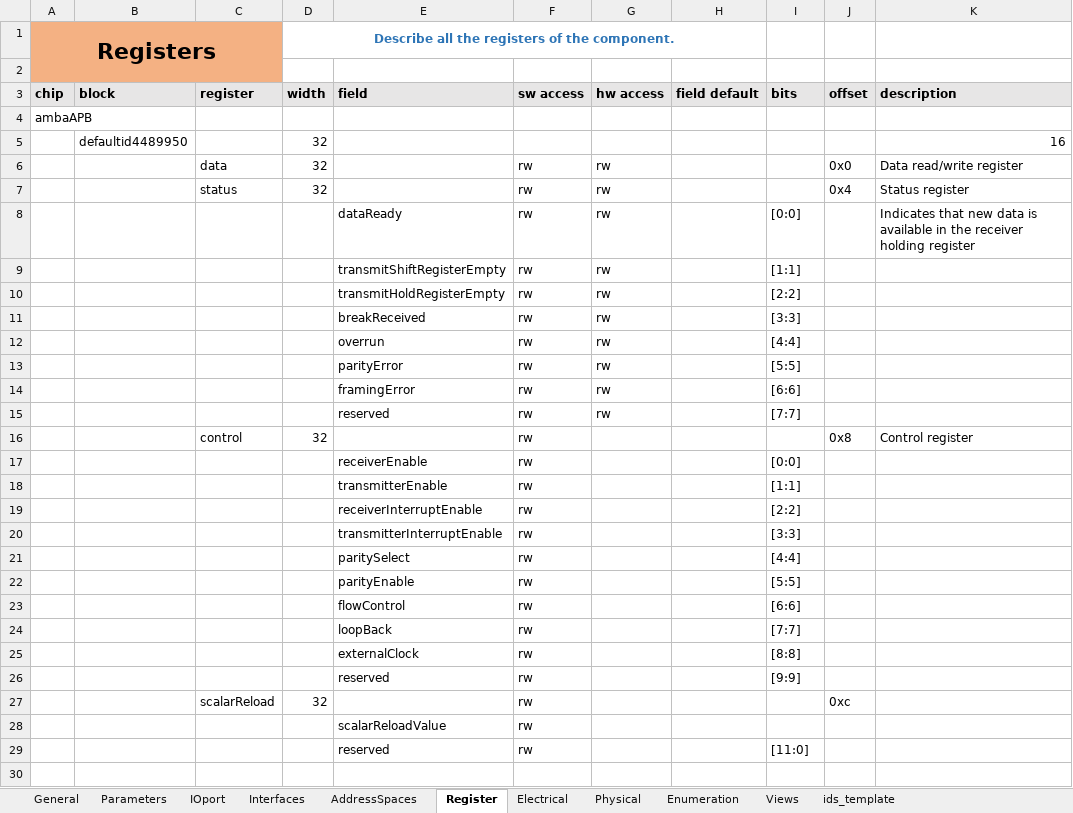
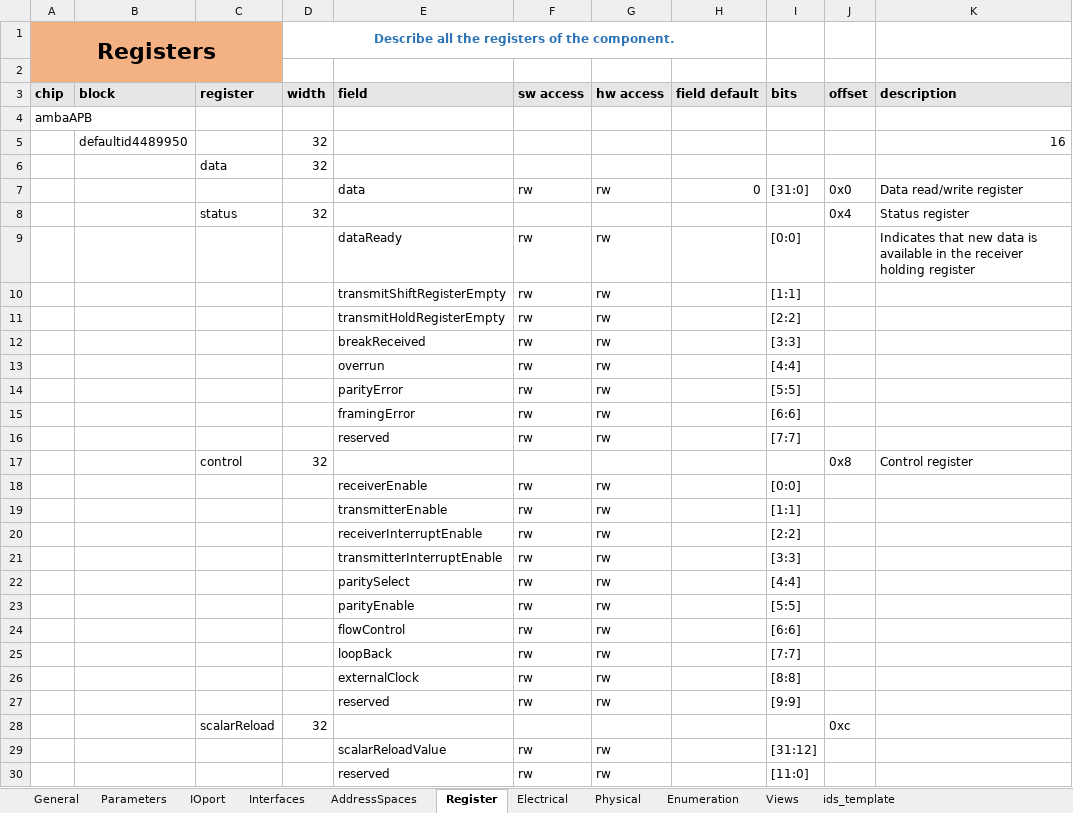
Before and after one commit to gopalgogna11/hello-world, an Excel workbook: my1stProject/uart/uart.xlsx, sheet Register, drawn as a sheet; values as stored, in another font and other column widths than the file's, no borders; removed rows and columns are numbered as before the commit, all else as after; the diff names each change by its address in the sheet, - before the commit and + after, or states it on an @@ line.

```diff
--- a/my1stProject/uart/uart.xlsx (sheet Register)
+++ b/my1stProject/uart/uart.xlsx (sheet Register)
-row 6:  |  | data | 32 |  | rw | rw |  |  | 0x0 | Data read/write register
+row 6:  |  | data | 32
+row 7:  |  |  |  | data | rw | rw | 0 | [31:0] | 0x0 | Data read/write register
-F8 (sw access): rw
+F8 (sw access): (empty)
-G8 (hw access): rw
+G8 (hw access): (empty)
-F17 (sw access): rw
+F17 (sw access): (empty)
-G18:G27 (hw access): (empty)
+G18:G27 (hw access): rw
-F28 (sw access): rw
+F28 (sw access): (empty)
-G29:G30 (hw access): (empty)
+G29:G30 (hw access): rw
-I29 (bits): (empty)
+I29 (bits): [31:12]
```
Also changed, not shown: sheet Interfaces, sheet General, my1stProject/apb_subsystem/apb_subsustem_design_arch.xlsx, my1stProject/timers/timers.xlsx, 1 other file.
